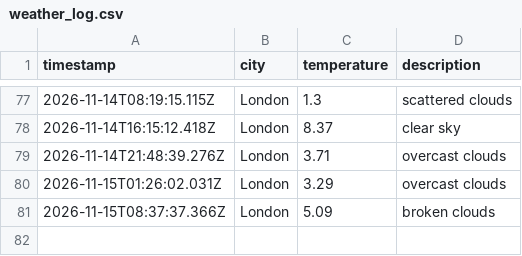
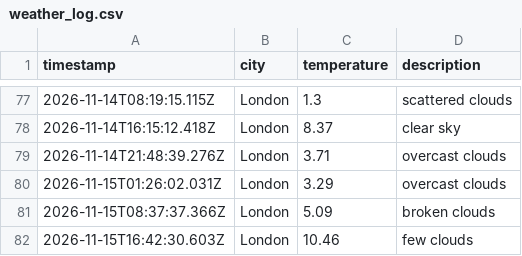
Before and after one commit to friedmandj7/Weather_Data_Ops, a CSV file: data/weather_log.csv, drawn as a sheet; only a part is shown, gaps mark what is left out.

```diff
--- a/data/weather_log.csv
+++ b/data/weather_log.csv
@@ -81 +81,2 @@ timestamp,city,temperature,description
 2026-11-15T08:37:37.366Z,London,5.09,broken clouds
+2026-11-15T16:42:30.603Z,London,10.46,few clouds
```
Also changed, not shown: 1 other file.
